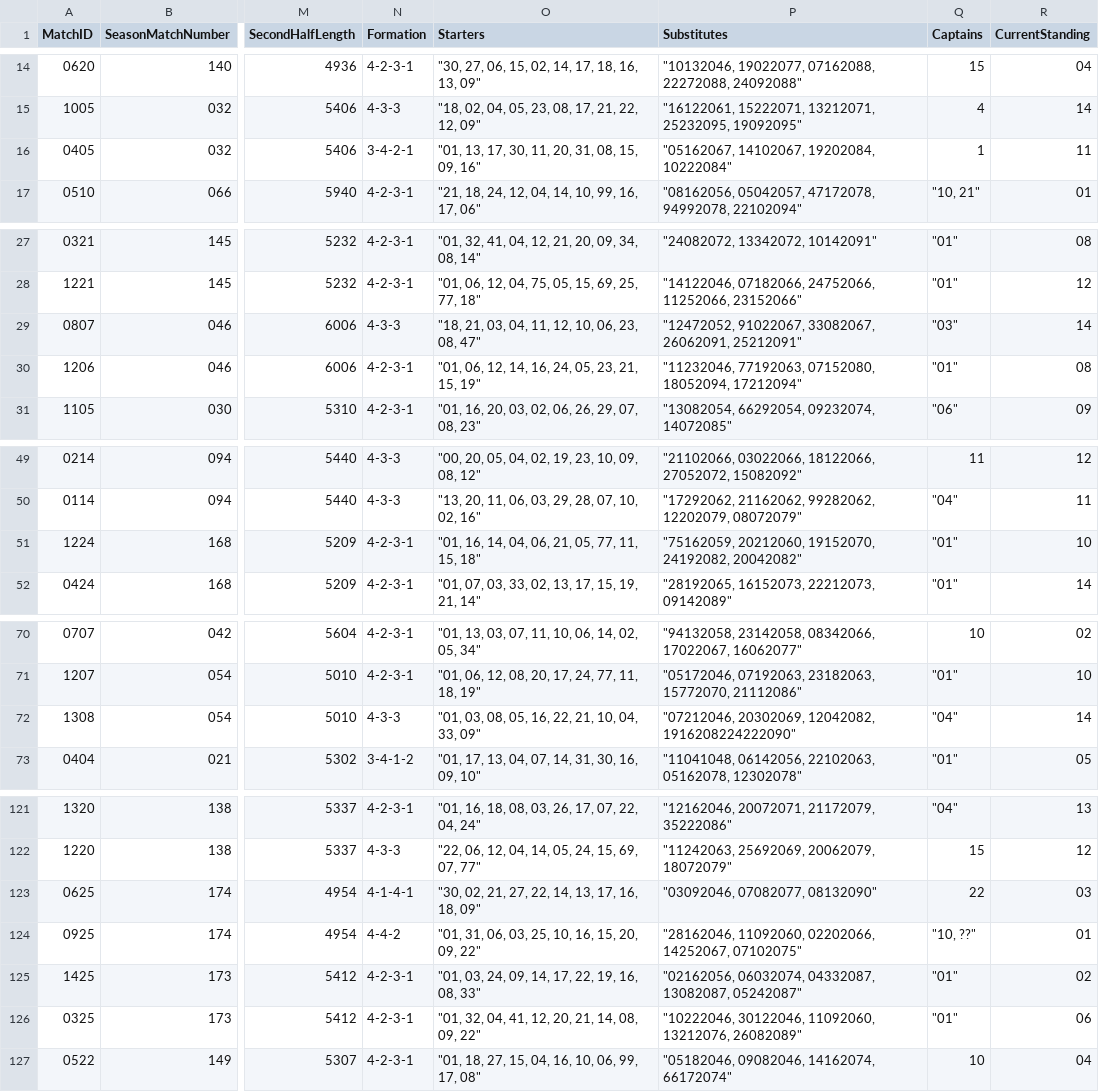
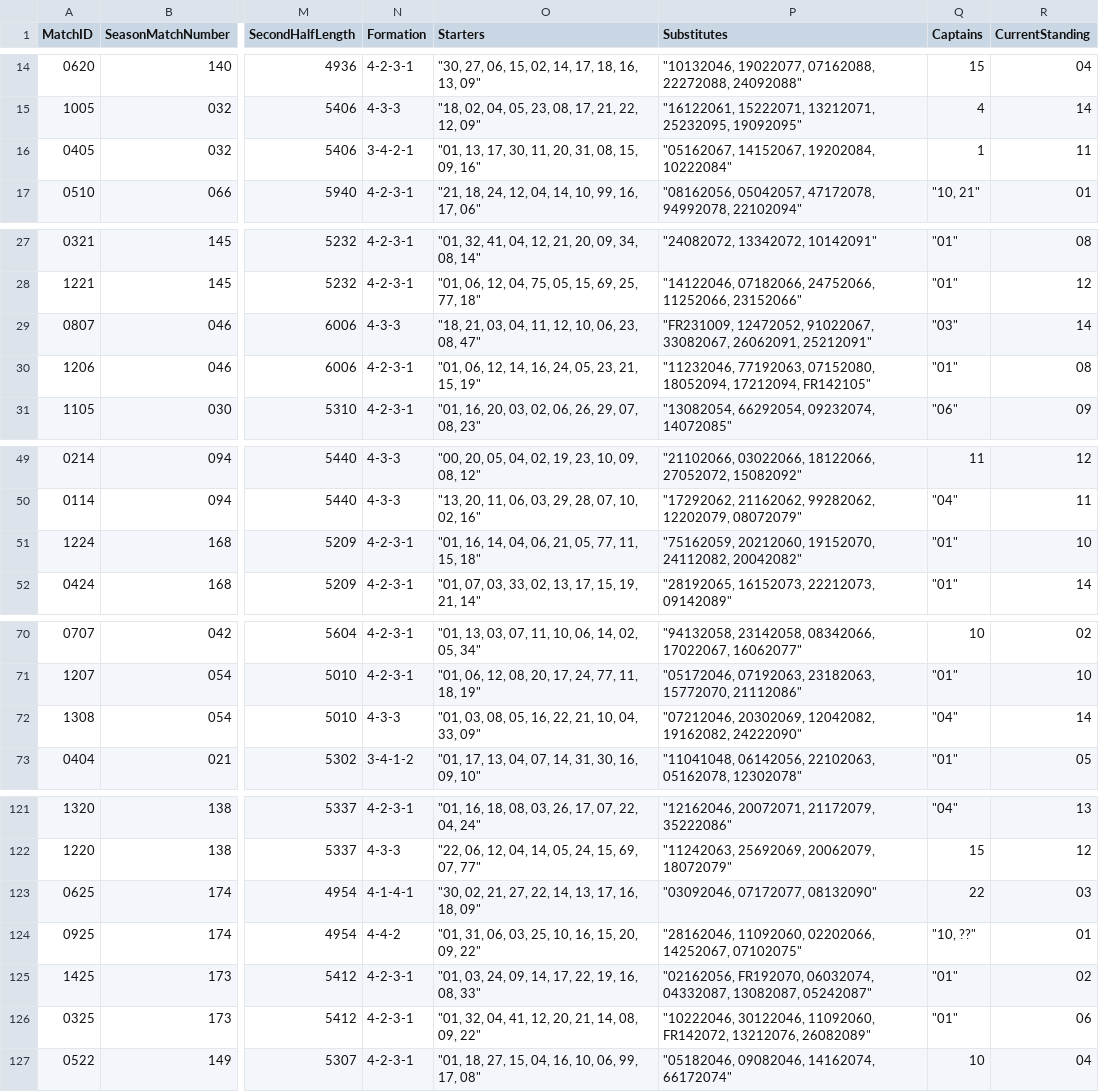
Before and after one commit to paigeliebel/Soccer_Touch, a CSV file: SpreadSheets/Match_Simon.csv, drawn as a sheet; only a part is shown, gaps mark what is left out; the diff covers the shown part only; the diff names each change by its address in the sheet, - before the commit and + after, or states it on an @@ line.

```diff
--- a/SpreadSheets/Match_Simon.csv
+++ b/SpreadSheets/Match_Simon.csv
-P16 (Substitutes): "05162067, 14102067, 19202084, 10222084"
+P16 (Substitutes): "05162067, 14152067, 19202084, 10222084"
-P29 (Substitutes): "12472052, 91022067, 33082067,…
+P29 (Substitutes): "FR231009, 12472052, 91022067, 33082067,…
-P30 (Substitutes): …07152080, 18052094, 17212094"
+P30 (Substitutes): …07152080, 18052094, 17212094, FR142105"
-P51 (Substitutes): …20212060, 19152070, 24192082, 20042082"
+P51 (Substitutes): …20212060, 19152070, 24112082, 20042082"
-P72 (Substitutes): …20302069, 12042082, 1916208224222090"
+P72 (Substitutes): …20302069, 12042082, 19162082, 24222090"
-P123 (Substitutes): "03092046, 07082077, 08132090"
+P123 (Substitutes): "03092046, 07172077, 08132090"
-P125 (Substitutes): "02162056, 06032074, 04332087,…
+P125 (Substitutes): "02162056, FR192070, 06032074, 04332087,…
-P126 (Substitutes): …30122046, 11092060, 13212076, 26082089"
+P126 (Substitutes): …30122046, 11092060, FR142072, 13212076, 26082089"
```
Also changed, not shown: 13 edited cells elsewhere in this file, SpreadSheets/Match_Paige.csv, SpreadSheets/Match_Tobi.csv, 1 other file.
